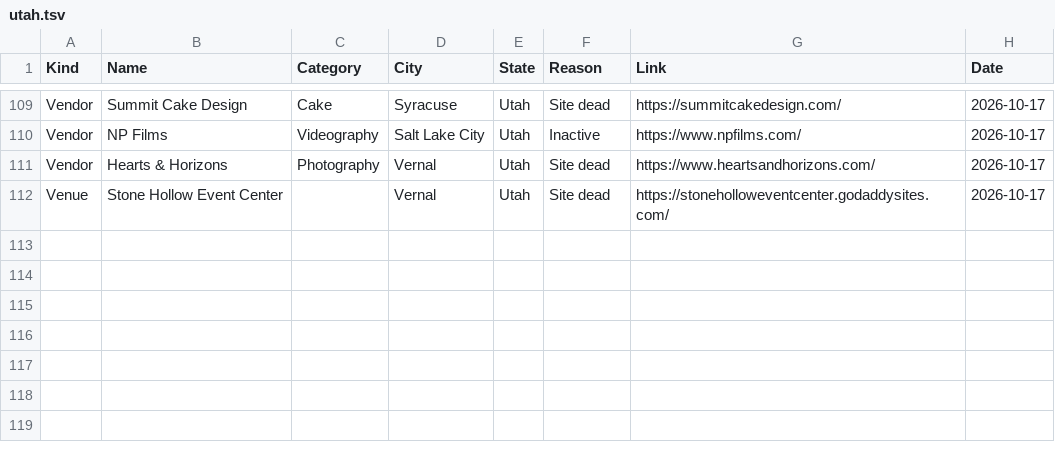
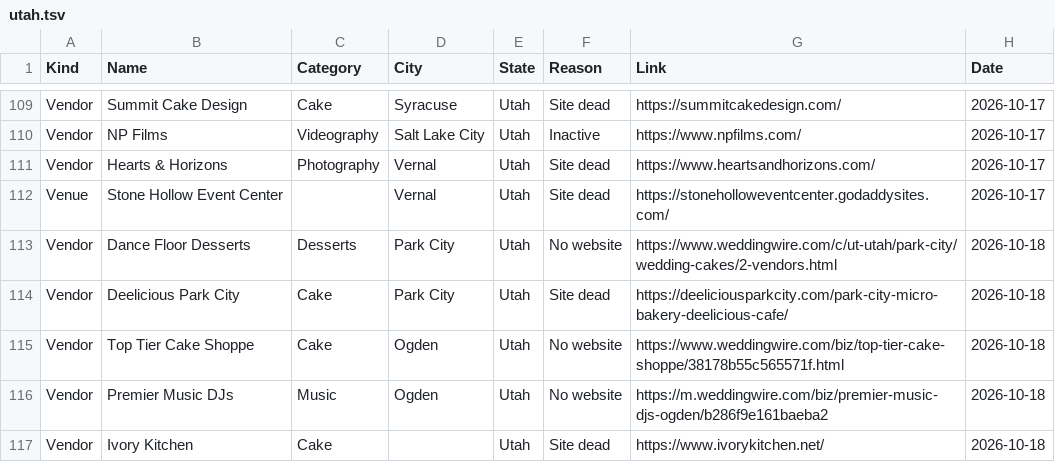
Before and after one commit to dukemackle/Wedding-Build, a TSV file: src/lib/batches/skipped/utah.tsv, drawn as a sheet; only a part is shown, gaps mark what is left out; the diff names each change by its address in the sheet, - before the commit and + after, or states it on an @@ line.

```diff
--- a/src/lib/batches/skipped/utah.tsv
+++ b/src/lib/batches/skipped/utah.tsv
+row 113: Vendor | Dance Floor Desserts | Desserts | Park City | Utah | No website | https://www.weddingwire.com/c/ut-utah/park-city/wedding-cakes/2-vendors.html | 2026-10-18
+row 114: Vendor | Deelicious Park City | Cake | Park City | Utah | Site dead | https://deeliciousparkcity.com/park-city-micro-bakery-deelicious-cafe/ | 2026-10-18
+row 115: Vendor | Top Tier Cake Shoppe | Cake | Ogden | Utah | No website | https://www.weddingwire.com/biz/top-tier-cake-shoppe/38178b55c565571f.html | 2026-10-18
+row 116: Vendor | Premier Music DJs | Music | Ogden | Utah | No website | https://m.weddingwire.com/biz/premier-music-djs-ogden/b286f9e161baeba2 | 2026-10-18
+row 117: Vendor | Ivory Kitchen | Cake |  | Utah | Site dead | https://www.ivorykitchen.net/ | 2026-10-18
```
Also changed, not shown: src/lib/batches/skipped/california.tsv, src/lib/batches/skipped/wyoming.tsv, 2 other files.
